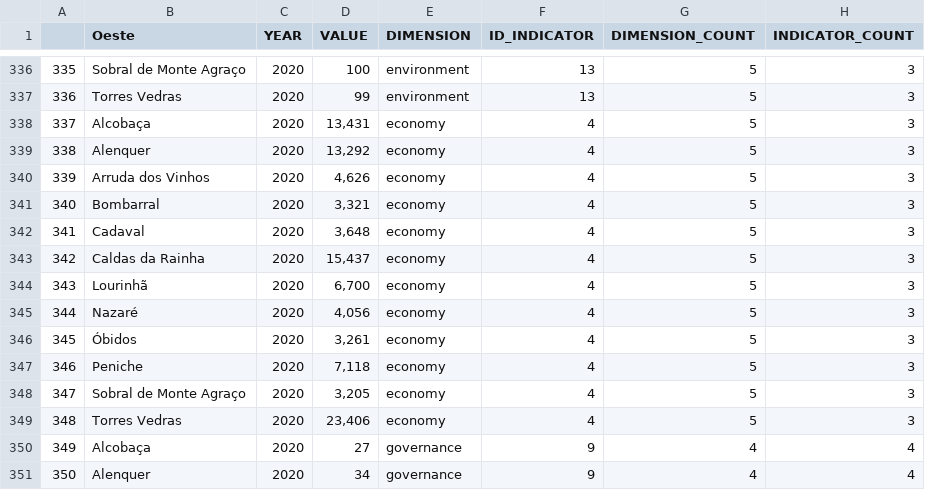
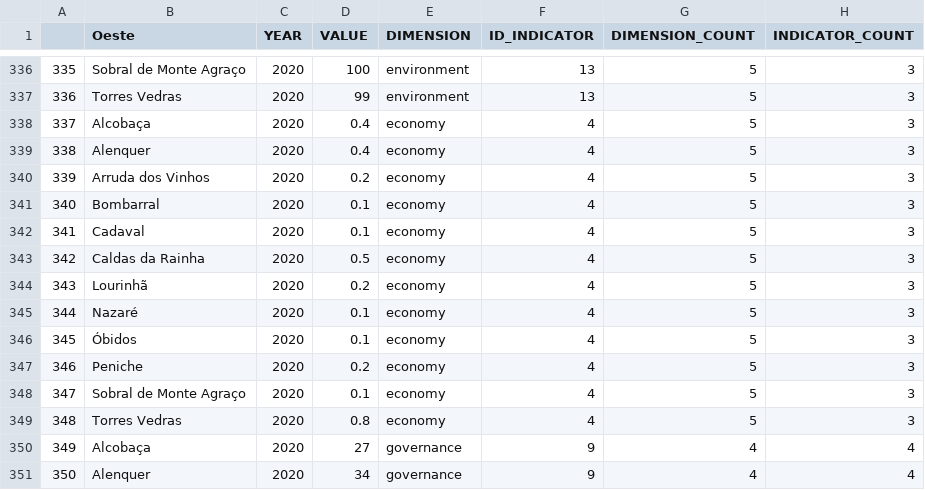
Before and after one commit to olatokeoluwole/OESTE-SMART-REGION, a CSV file: FACT TABLE.csv, drawn as a sheet; only a part is shown, gaps mark what is left out.

```diff
--- a/FACT TABLE.csv
+++ b/FACT TABLE.csv
@@ -337,14 +337,14 @@
 "336","Torres Vedras","2020","99","environment",13,5,3
-"337","Alcobaça","2020","13,431","economy",4,5,3
-"338","Alenquer","2020","13,292","economy",4,5,3
-"339","Arruda dos Vinhos","2020","4,626","economy",4,5,3
-"340","Bombarral","2020","3,321","economy",4,5,3
-"341","Cadaval","2020","3,648","economy",4,5,3
-"342","Caldas da Rainha","2020","15,437","economy",4,5,3
-"343","Lourinhã","2020","6,700","economy",4,5,3
-"344","Nazaré","2020","4,056","economy",4,5,3
-"345","Óbidos","2020","3,261","economy",4,5,3
-"346","Peniche","2020","7,118","economy",4,5,3
-"347","Sobral de Monte Agraço","2020","3,205","economy",4,5,3
-"348","Torres Vedras","2020","23,406","economy",4,5,3
+"337","Alcobaça","2020","0.4","economy",4,5,3
+"338","Alenquer","2020","0.4","economy",4,5,3
+"339","Arruda dos Vinhos","2020","0.2","economy",4,5,3
+"340","Bombarral","2020","0.1","economy",4,5,3
+"341","Cadaval","2020","0.1","economy",4,5,3
+"342","Caldas da Rainha","2020","0.5","economy",4,5,3
+"343","Lourinhã","2020","0.2","economy",4,5,3
+"344","Nazaré","2020","0.1","economy",4,5,3
+"345","Óbidos","2020","0.1","economy",4,5,3
+"346","Peniche","2020","0.2","economy",4,5,3
+"347","Sobral de Monte Agraço","2020","0.1","economy",4,5,3
+"348","Torres Vedras","2020","0.8","economy",4,5,3
 "349","Alcobaça","2020","27","governance",9,4,4
```
Also changed, not shown: 1 other file.
